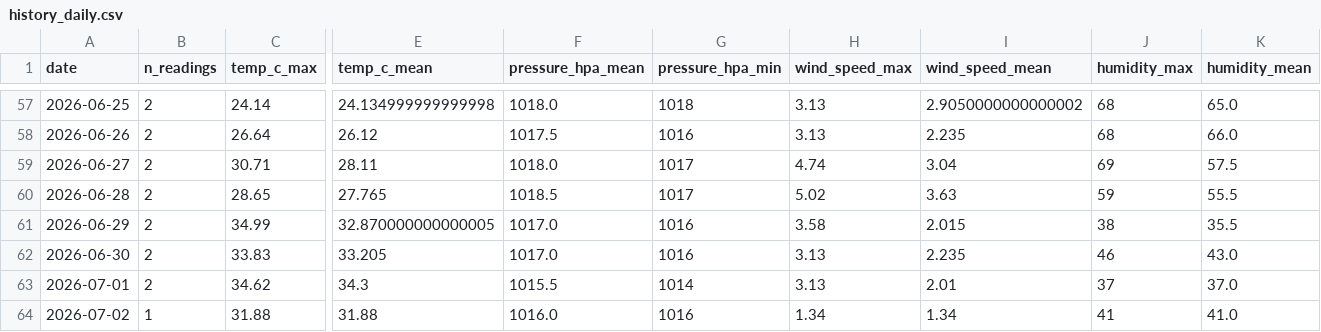
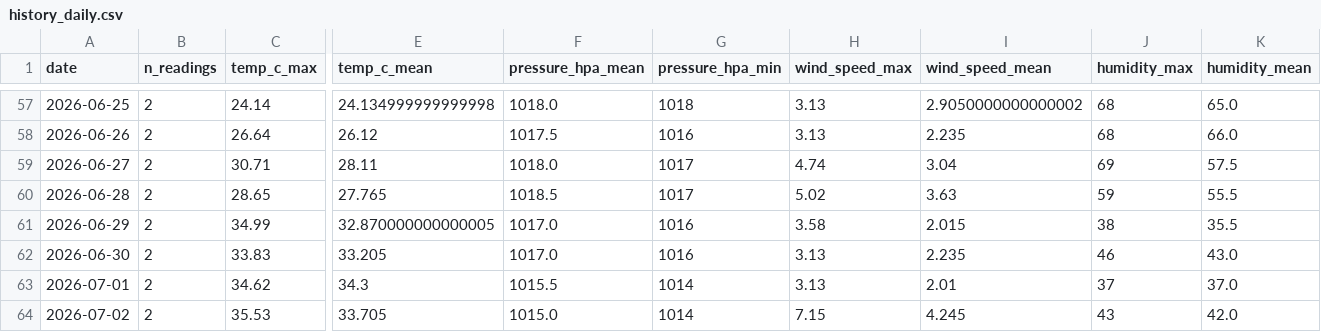
Before and after one commit to norapfr/atmospherica, a CSV file: data/history_daily.csv, drawn as a sheet; only a part is shown, gaps mark what is left out; the diff covers the shown part only; the diff names each change by its address in the sheet, - before the commit and + after, or states it on an @@ line.

```diff
--- a/data/history_daily.csv
+++ b/data/history_daily.csv
-B64 (n_readings): 1
+B64 (n_readings): 2
-C64 (temp_c_max): 31.88
+C64 (temp_c_max): 35.53
-E64 (temp_c_mean): 31.88
+E64 (temp_c_mean): 33.705
-F64 (pressure_hpa_mean): 1016.0
+F64 (pressure_hpa_mean): 1015.0
-G64 (pressure_hpa_min): 1016
+G64 (pressure_hpa_min): 1014
-H64 (wind_speed_max): 1.34
+H64 (wind_speed_max): 7.15
-I64 (wind_speed_mean): 1.34
+I64 (wind_speed_mean): 4.245
-J64 (humidity_max): 41
+J64 (humidity_max): 43
-K64 (humidity_mean): 41.0
+K64 (humidity_mean): 42.0
```
Also changed, not shown: 2 edited cells elsewhere in this file, data/history_raw.csv, 4 other files.
